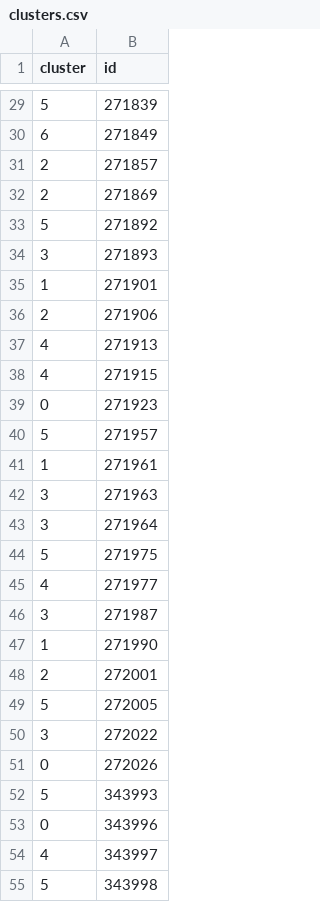
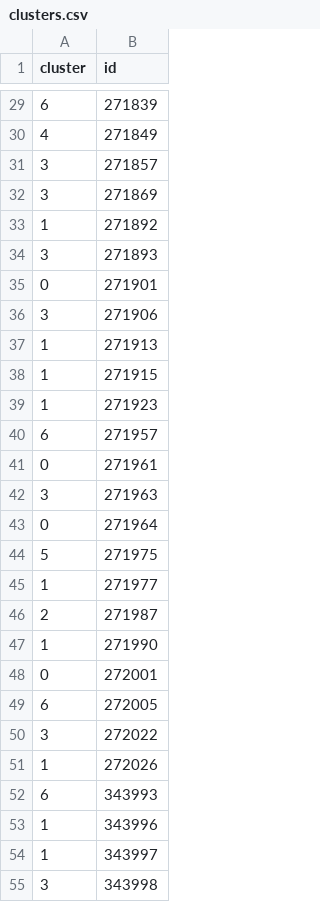
Before and after one commit to easadler/hood_app, a CSV file: app/static/csv/clusters.csv, drawn as a sheet; only a part is shown, gaps mark what is left out; the diff covers the shown part only.

```diff
--- a/app/static/csv/clusters.csv
+++ b/app/static/csv/clusters.csv
@@ -29,27 +29,27 @@ cluster,id
-5,271839
-6,271849
-2,271857
-2,271869
-5,271892
+6,271839
+4,271849
+3,271857
+3,271869
+1,271892
 3,271893
-1,271901
-2,271906
-4,271913
-4,271915
-0,271923
-5,271957
-1,271961
+0,271901
+3,271906
+1,271913
+1,271915
+1,271923
+6,271957
+0,271961
 3,271963
-3,271964
+0,271964
 5,271975
-4,271977
-3,271987
+1,271977
+2,271987
 1,271990
-2,272001
-5,272005
+0,272001
+6,272005
 3,272022
-0,272026
-5,343993
-0,343996
-4,343997
-5,343998
+1,272026
+6,343993
+1,343996
+1,343997
+3,343998
```
Also changed, not shown: 40 edited cells elsewhere in this file, 6 other files.
